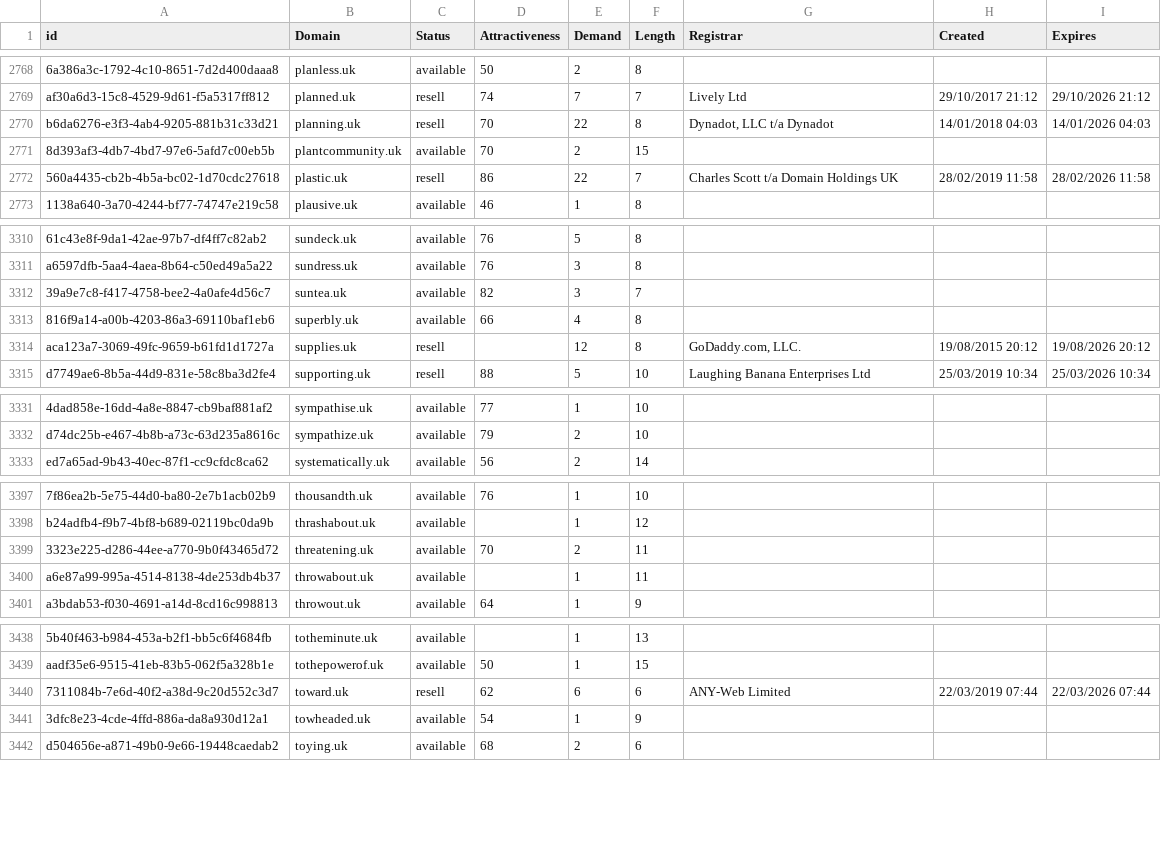
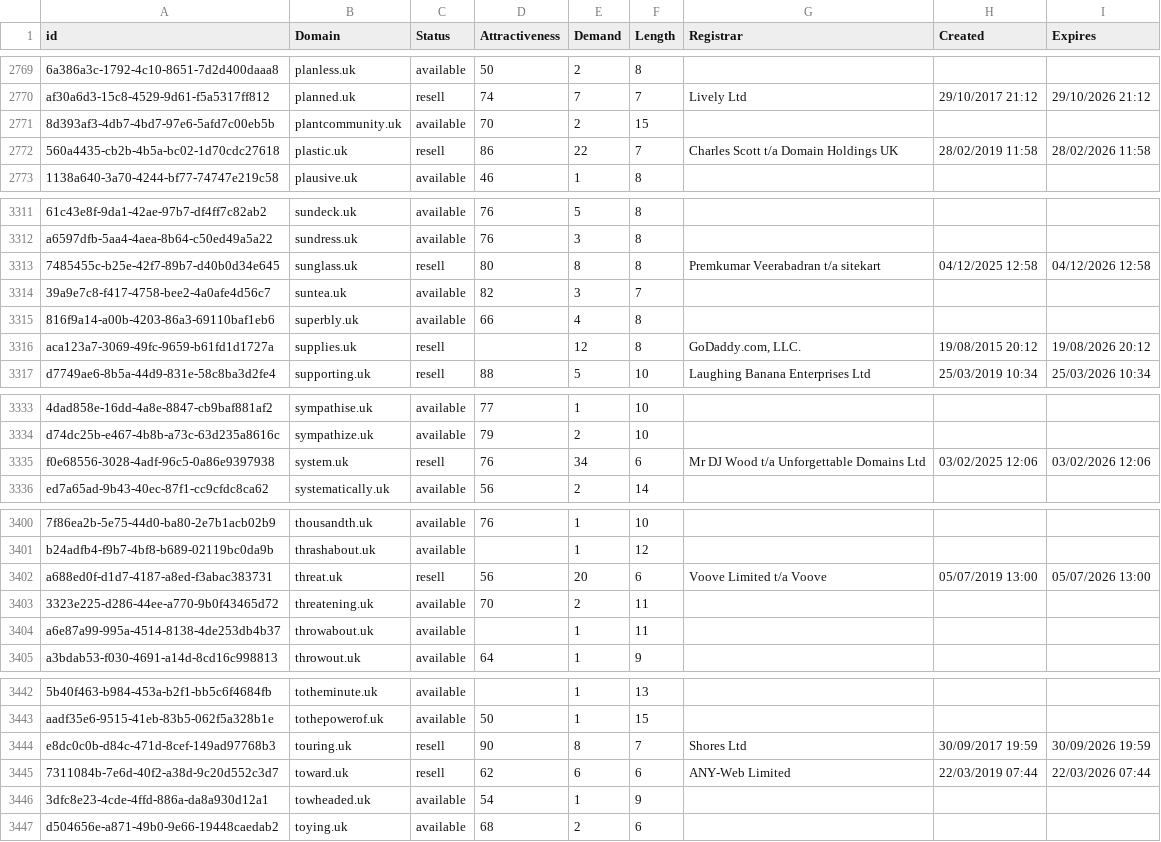
Before and after one commit to UniqueDomains/uk-oneword-domains, a CSV file: uk.csv, drawn as a sheet; only a part is shown, gaps mark what is left out; removed rows and columns are numbered as before the commit, all else as after; the diff covers the shown part only; the diff names each change by its address in the sheet, - before the commit and + after, or states it on an @@ line.

Commit message:
Domains update

```diff
--- a/uk.csv
+++ b/uk.csv
-row 2770: b6da6276-e3f3-4ab4-9205-881b31c33d21 | planning.uk | resell | 70 | 22 | 8 | Dynadot, LLC t/a Dynadot | 14/01/2018 04:03 | 14/01/2026 04:03
+row 3313: 7485455c-b25e-42f7-89b7-d40b0d34e645 | sunglass.uk | resell | 80 | 8 | 8 | Premkumar Veerabadran t/a sitekart | 04/12/2025 12:58 | 04/12/2026 12:58
+row 3335: f0e68556-3028-4adf-96c5-0a86e9397938 | system.uk | resell | 76 | 34 | 6 | Mr DJ Wood t/a Unforgettable Domains Ltd | 03/02/2025 12:06 | 03/02/2026 12:06
+row 3402: a688ed0f-d1d7-4187-a8ed-f3abac383731 | threat.uk | resell | 56 | 20 | 6 | Voove Limited t/a Voove | 05/07/2019 13:00 | 05/07/2026 13:00
+row 3444: e8dc0c0b-d84c-471d-8cef-149ad97768b3 | touring.uk | resell | 90 | 8 | 7 | Shores Ltd | 30/09/2017 19:59 | 30/09/2026 19:59
```
Also changed, not shown: 4 added rows, 3 removed rows and 69 edited cells elsewhere in this file, 2 other files.
